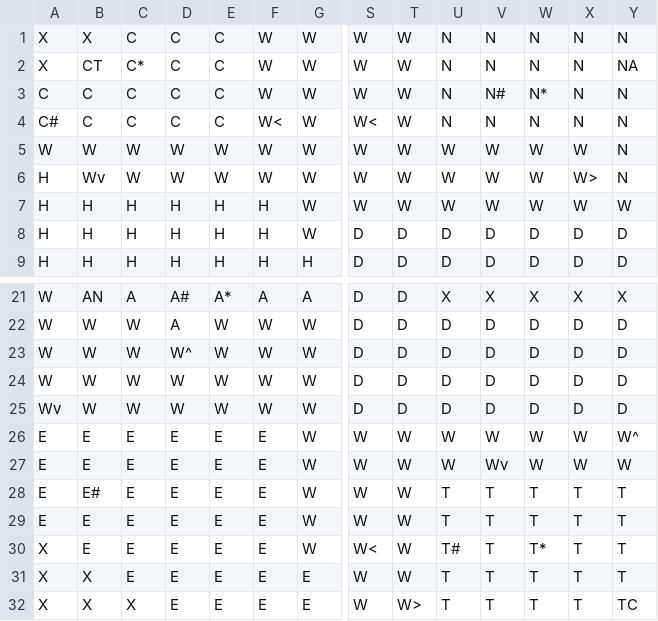
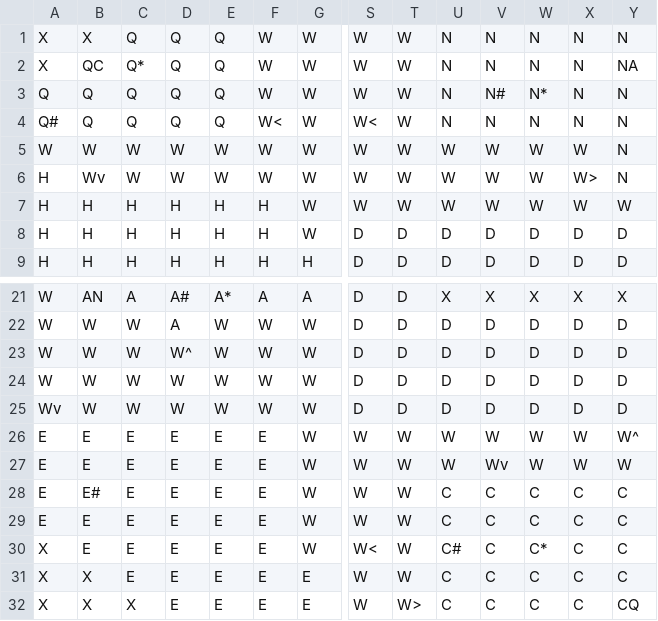
Before and after one commit to jaidynn4/Clue, a CSV file: data/ClueLayout.csv, drawn as a sheet; only a part is shown, gaps mark what is left out; the diff names each change by its address in the sheet, - before the commit and + after, or states it on an @@ line.

```diff
--- a/data/ClueLayout.csv
+++ b/data/ClueLayout.csv
-C1: C
+C1: Q
-D1:D4: C
+D1:D4: Q
-E1:E4: C
+E1:E4: Q
-B2: CT
+B2: QC
-C2: C*
+C2: Q*
-A3: C
+A3: Q
-B3:B4: C
+B3:B4: Q
-C3:C4: C
+C3:C4: Q
-A4: C#
+A4: Q#
-U28:U29: T
+U28:U29: C
-V28:V32: T
+V28:V32: C
-W28:W29: T
+W28:W29: C
-X28:X32: T
+X28:X32: C
-Y28:Y31: T
+Y28:Y31: C
-U30: T#
+U30: C#
-W30: T*
+W30: C*
-U31:U32: T
+U31:U32: C
-W31:W32: T
+W31:W32: C
-Y32: TC
+Y32: CQ
```
Also changed, not shown: 6 other files.
